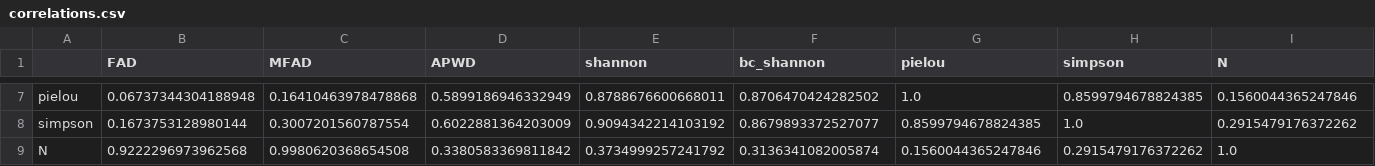
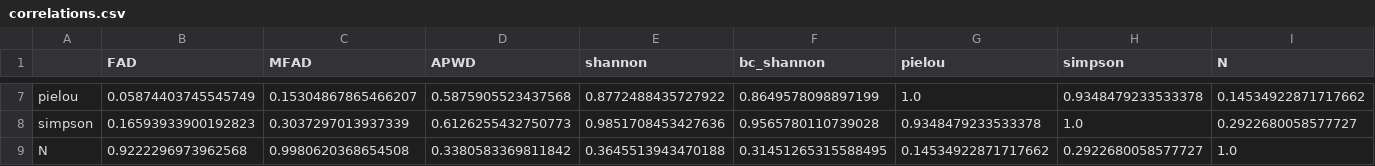
Before and after one commit to alrichardbollans/PhytoChemicalDiversity, a CSV file: metric_analysis/outputs/correlations.csv, drawn as a sheet; only a part is shown, gaps mark what is left out; the diff covers the shown part only; the diff names each change by its address in the sheet, - before the commit and + after, or states it on an @@ line.

```diff
--- a/metric_analysis/outputs/correlations.csv
+++ b/metric_analysis/outputs/correlations.csv
-B7 (FAD): 0.06737344304188948
+B7 (FAD): 0.05874403745545749
-C7 (MFAD): 0.16410463978478868
+C7 (MFAD): 0.15304867865466207
-D7 (APWD): 0.5899186946332949
+D7 (APWD): 0.5875905523437568
-E7 (shannon): 0.8788676600668011
+E7 (shannon): 0.8772488435727922
-F7 (bc_shannon): 0.8706470424282502
+F7 (bc_shannon): 0.8649578098897199
-H7 (simpson): 0.8599794678824385
+H7 (simpson): 0.9348479233533378
-I7 (N): 0.1560044365247846
+I7 (N): 0.14534922871717662
-B8 (FAD): 0.1673753128980144
+B8 (FAD): 0.16593933900192823
-C8 (MFAD): 0.3007201560787554
+C8 (MFAD): 0.3037297013937339
-D8 (APWD): 0.6022881364203009
+D8 (APWD): 0.6126255432750773
-E8 (shannon): 0.9094342214103192
+E8 (shannon): 0.9851708453427636
-F8 (bc_shannon): 0.8679893372527077
+F8 (bc_shannon): 0.9565780110739028
-G8 (pielou): 0.8599794678824385
+G8 (pielou): 0.9348479233533378
-I8 (N): 0.2915479176372262
+I8 (N): 0.2922680058577727
-E9 (shannon): 0.3734999257241792
+E9 (shannon): 0.3645513943470188
-F9 (bc_shannon): 0.3136341082005874
+F9 (bc_shannon): 0.31451265315588495
-G9 (pielou): 0.1560044365247846
+G9 (pielou): 0.14534922871717662
-H9 (simpson): 0.2915479176372262
+H9 (simpson): 0.2922680058577727
```
Also changed, not shown: 26 edited cells elsewhere in this file, diversity_metrics/outputs/genus_level_pathway_diversity_information.csv, 5 other files.
